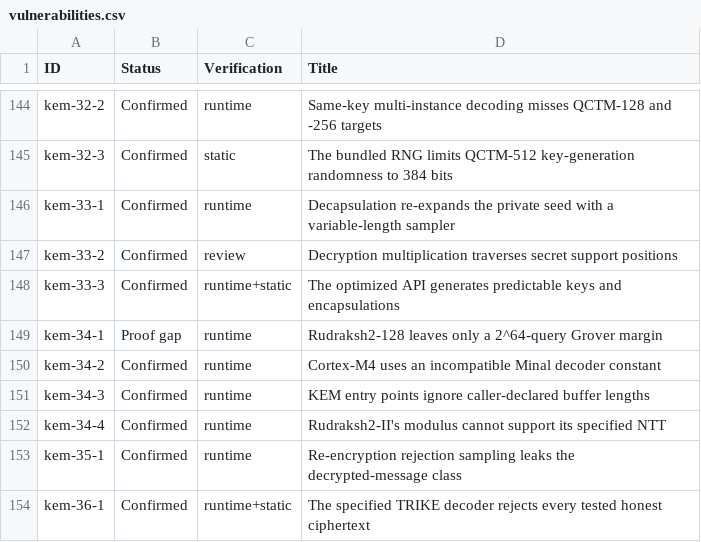
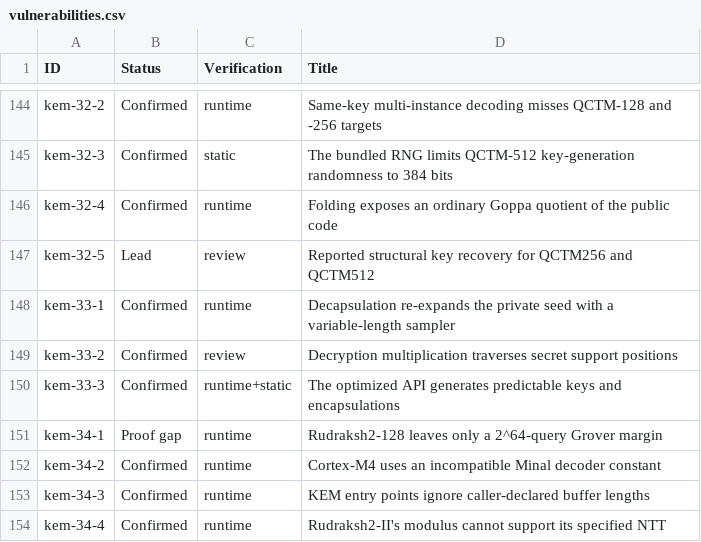
Before and after one commit to ngcc-dev/ngcc-harness, a CSV file: security/vulnerabilities.csv, drawn as a sheet; only a part is shown, gaps mark what is left out; the shorter side is filled out with more unchanged rows; the diff names each change by its address in the sheet, - before the commit and + after, or states it on an @@ line.

```diff
--- a/security/vulnerabilities.csv
+++ b/security/vulnerabilities.csv
+row 146: kem-32-4 | Confirmed | runtime | Folding exposes an ordinary Goppa quotient of the public code
+row 147: kem-32-5 | Lead | review | Reported structural key recovery for QCTM256 and QCTM512
```
Also changed, not shown: 3 other files.
